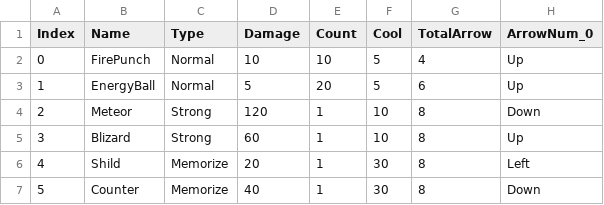
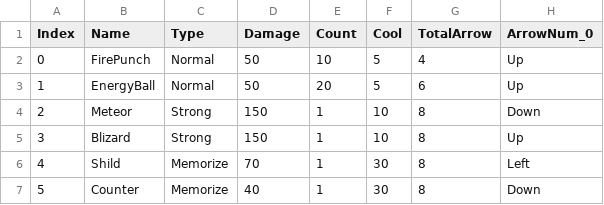
Before and after one commit to kkp7400/3D-RPG, a CSV file: Assets/Resources/SkillTable.csv, drawn as a sheet; only a part is shown; the diff names each change by its address in the sheet, - before the commit and + after, or states it on an @@ line.

```diff
--- a/Assets/Resources/SkillTable.csv
+++ b/Assets/Resources/SkillTable.csv
-D2 (Damage): 10
+D2 (Damage): 50
-D3 (Damage): 5
+D3 (Damage): 50
-D4 (Damage): 120
+D4 (Damage): 150
-D5 (Damage): 60
+D5 (Damage): 150
-D6 (Damage): 20
+D6 (Damage): 70
```
Also changed, not shown: Assets/Resources/PlayerInfo.csv, 13 other files.
